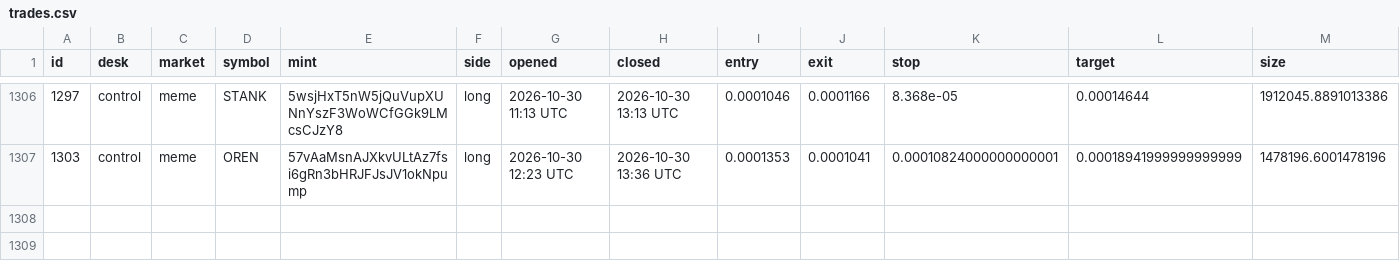
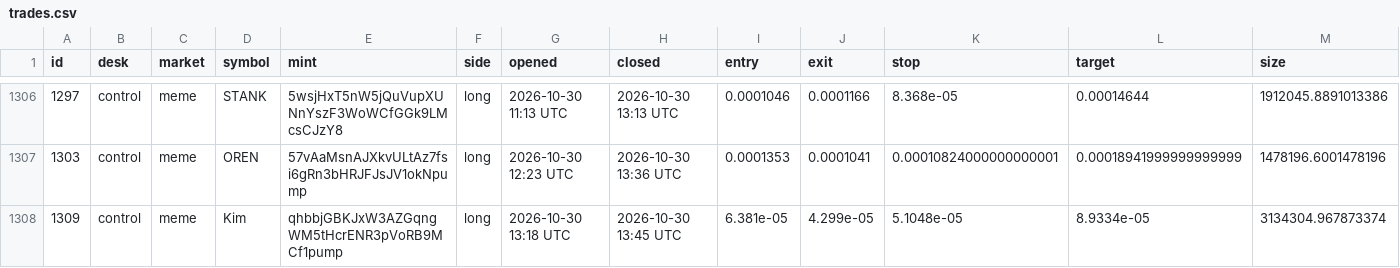
Before and after one commit to alhaddadsaid/lawahlawah, a CSV file: agents/trades.csv, drawn as a sheet; only a part is shown, gaps mark what is left out; rows hold the shown columns only; the diff names each change by its address in the sheet, - before the commit and + after, or states it on an @@ line.

Commit message:
agent desk update

```diff
--- a/agents/trades.csv
+++ b/agents/trades.csv
+row 1308: 1309 | control | meme | Kim | qhbbjGBKJxW3AZGqngWM5tHcrENR3pVoRB9MCf1pump | long | 2026-10-30 13:18 UTC | 2026-10-30 13:45 UTC | 6.381e-05 | 4.299e-05 | 5.1048e-05 | 8.9334e-05 | 3134304.967873374
```
Also changed, not shown: 3 other files.
